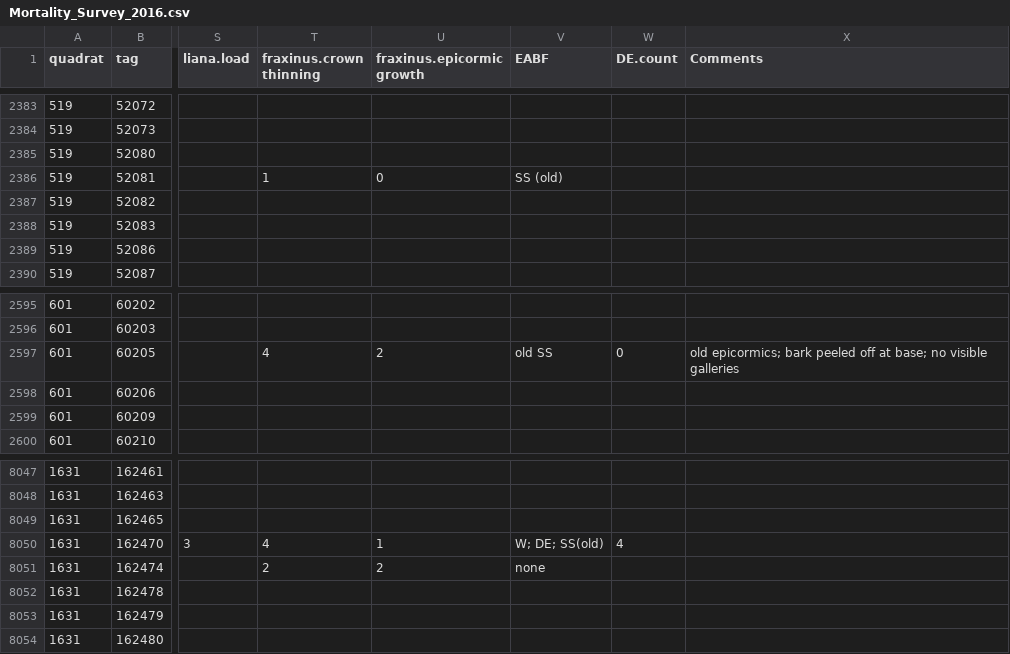
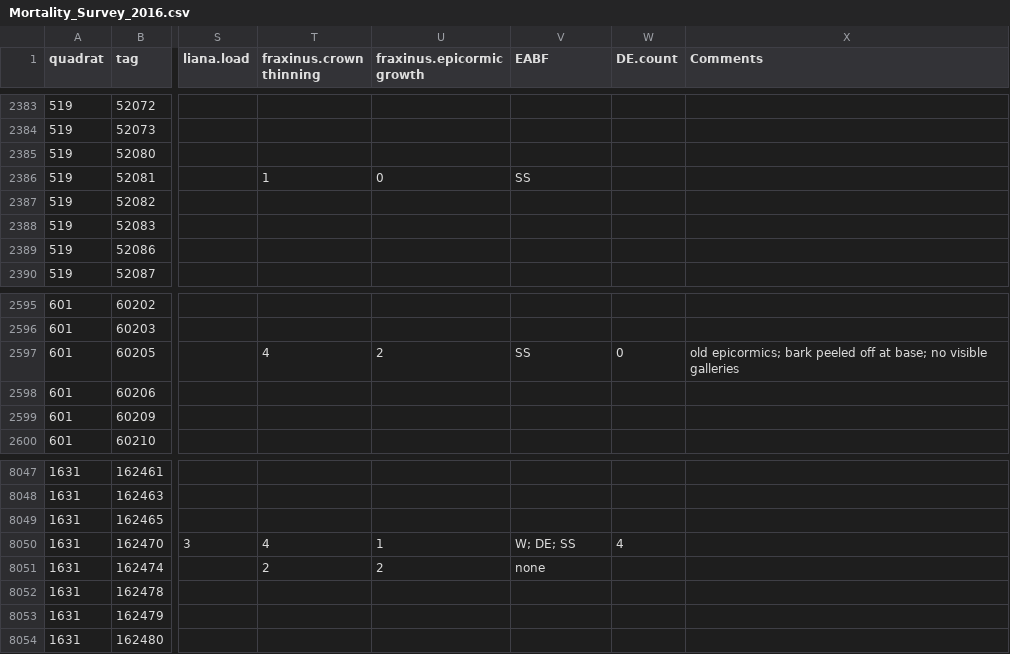
Before and after one commit to SCBI-ForestGEO/SCBI-ForestGEO-Data, a CSV file: tree_mortality/raw data/Mortality_Survey_2016.csv, drawn as a sheet; only a part is shown, gaps mark what is left out; the diff names each change by its address in the sheet, - before the commit and + after, or states it on an @@ line.

Commit message:
Update Mortality_Survey_2016.csv

```diff
--- a/tree_mortality/raw data/Mortality_Survey_2016.csv
+++ b/tree_mortality/raw data/Mortality_Survey_2016.csv
-V2386 (EABF): SS (old)
+V2386 (EABF): SS
-V2597 (EABF): old SS
+V2597 (EABF): SS
-V8050 (EABF): W; DE; SS(old)
+V8050 (EABF): W; DE; SS
```
